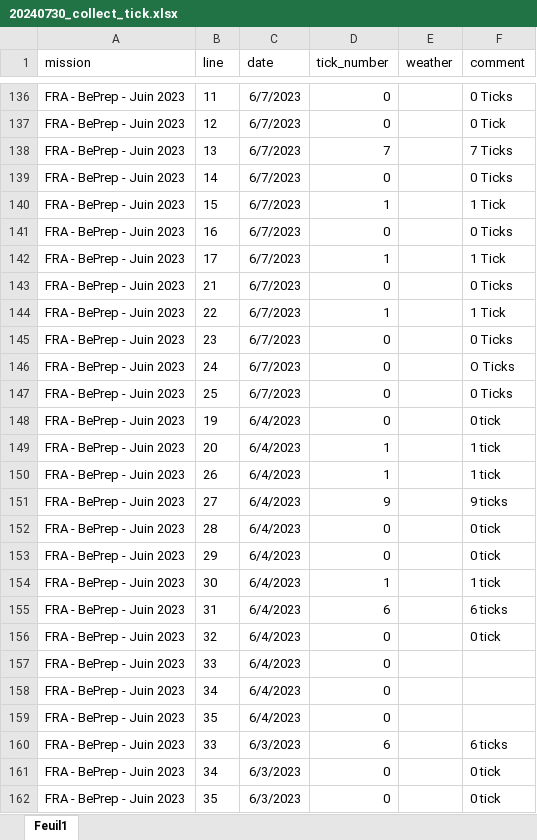
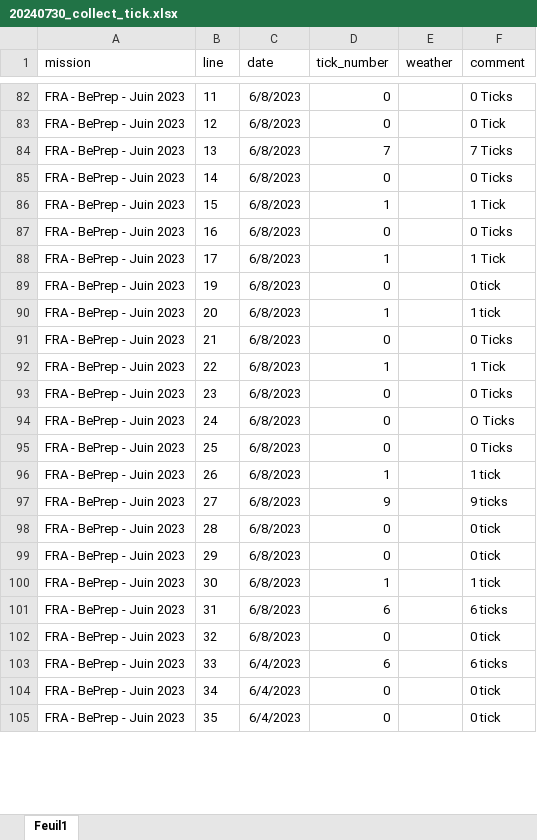
Before and after one commit to aoberard/03_pathogens_analysis, an Excel workbook: data/raw-data/raw-ticks/collect/20240730_collect_tick.xlsx, sheet Feuil1, drawn as a sheet; only a part is shown, gaps mark what is left out; values as stored, in another font and other column widths than the file's, no borders; removed rows and columns are numbered as before the commit, all else as after; the diff covers the shown part only; the diff names each change by its address in the sheet, - before the commit and + after, or states it on an @@ line.

```diff
--- a/data/raw-data/raw-ticks/collect/20240730_collect_tick.xlsx (sheet Feuil1)
+++ b/data/raw-data/raw-ticks/collect/20240730_collect_tick.xlsx (sheet Feuil1)
-C82:C88 (date): 6/7/2023
+C82:C88 (date): 6/8/2023
+row 89: FRA - BePrep - Juin 2023 | 19 | 6/8/2023 | 0 |  | 0 tick
+row 90: FRA - BePrep - Juin 2023 | 20 | 6/8/2023 | 1 |  | 1 tick
-C91:C95 (date): 6/7/2023
+C91:C95 (date): 6/8/2023
-row 148: FRA - BePrep - Juin 2023 | 19 | 6/4/2023 | 0 |  | 0 tick
-row 149: FRA - BePrep - Juin 2023 | 20 | 6/4/2023 | 1 |  | 1 tick
-C96:C102 (date): 6/4/2023
+C96:C102 (date): 6/8/2023
-row 157: FRA - BePrep - Juin 2023 | 33 | 6/4/2023 | 0
-row 158: FRA - BePrep - Juin 2023 | 34 | 6/4/2023 | 0
-row 159: FRA - BePrep - Juin 2023 | 35 | 6/4/2023 | 0
-C103:C105 (date): 6/3/2023
+C103:C105 (date): 6/4/2023
```
Also changed, not shown: 1 added row, 66 removed rows and 28 edited cells elsewhere in this sheet, data/raw-data/raw-ticks/collect/export_site_ticks_alois20240730.xlsx, 2 other files.
